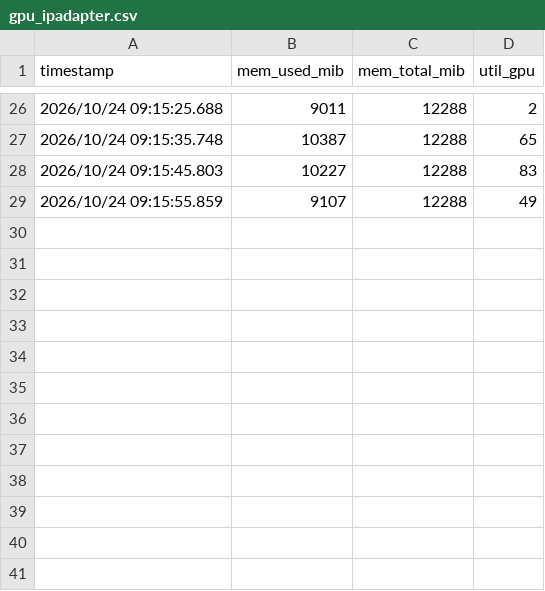
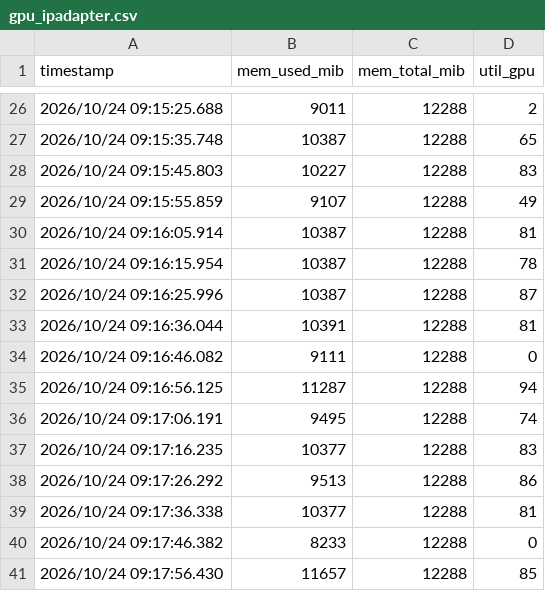
Before and after one commit to WmjXiaoJun/AiJue, a CSV file: integrations/comfyui/logs/gpu_ipadapter.csv, drawn as a sheet; only a part is shown, gaps mark what is left out; the diff names each change by its address in the sheet, - before the commit and + after, or states it on an @@ line.

```diff
--- a/integrations/comfyui/logs/gpu_ipadapter.csv
+++ b/integrations/comfyui/logs/gpu_ipadapter.csv
+row 30: 2026/10/24 09:16:05.914 | 10387 | 12288 | 81
+row 31: 2026/10/24 09:16:15.954 | 10387 | 12288 | 78
+row 32: 2026/10/24 09:16:25.996 | 10387 | 12288 | 87
+row 33: 2026/10/24 09:16:36.044 | 10391 | 12288 | 81
+row 34: 2026/10/24 09:16:46.082 | 9111 | 12288 | 0
+row 35: 2026/10/24 09:16:56.125 | 11287 | 12288 | 94
+row 36: 2026/10/24 09:17:06.191 | 9495 | 12288 | 74
+row 37: 2026/10/24 09:17:16.235 | 10377 | 12288 | 83
+row 38: 2026/10/24 09:17:26.292 | 9513 | 12288 | 86
+row 39: 2026/10/24 09:17:36.338 | 10377 | 12288 | 81
+row 40: 2026/10/24 09:17:46.382 | 8233 | 12288 | 0
+row 41: 2026/10/24 09:17:56.430 | 11657 | 12288 | 85
```
Also changed, not shown: 11 other files.
